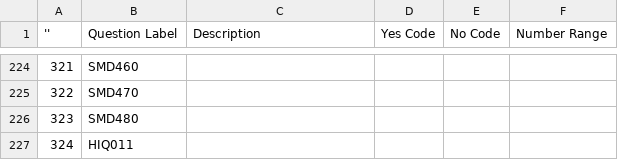
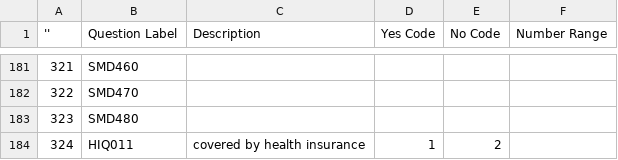
Before and after one commit to jlroland/heart-health, a CSV file: features.csv, drawn as a sheet; only a part is shown, gaps mark what is left out; the diff covers the shown part only.

```diff
--- a/features.csv
+++ b/features.csv
@@ -226,2 +183,2 @@
 323,SMD480
-324,HIQ011
+324,HIQ011,covered by health insurance,1,2
```
Also changed, not shown: 43 removed rows and 19 edited cells elsewhere in this file, 1 other file.
